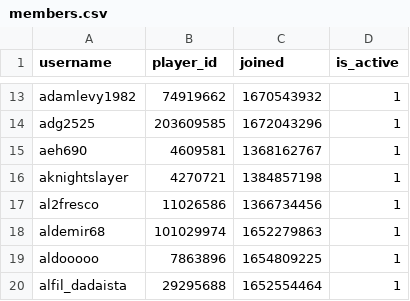
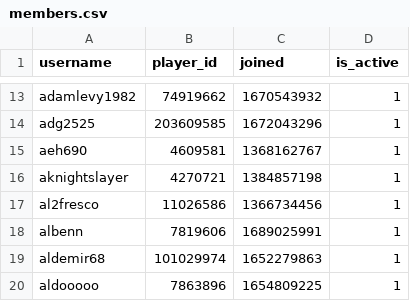
Before and after one commit to Sootopolis/chess-club-admin-system, a CSV file: csv_files/the-great-british-empire/members.csv, drawn as a sheet; only a part is shown, gaps mark what is left out; the shorter side is filled out with more unchanged rows; the diff names each change by its address in the sheet, - before the commit and + after, or states it on an @@ line.

Commit message:
record update

```diff
--- a/csv_files/the-great-british-empire/members.csv
+++ b/csv_files/the-great-british-empire/members.csv
+row 18: albenn | 7819606 | 1689025991 | 1
```
